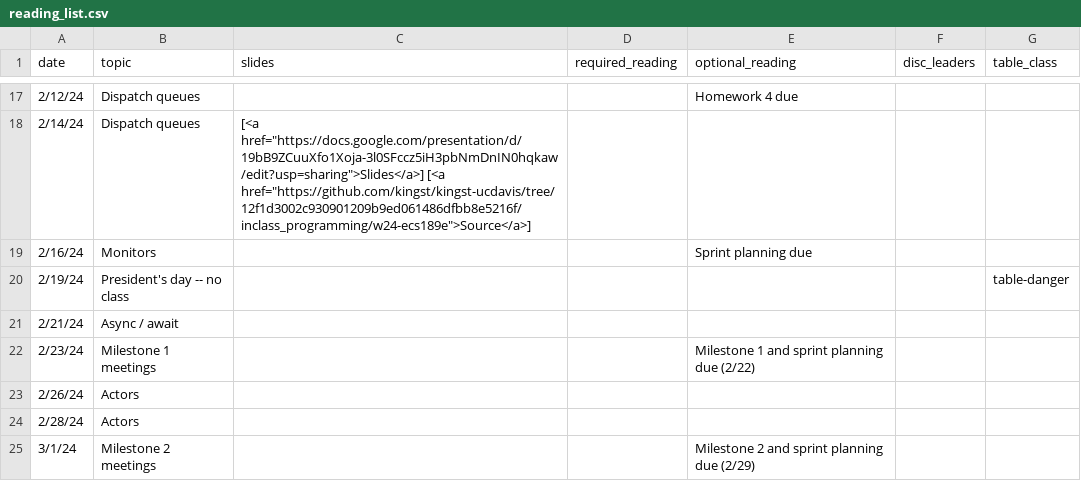
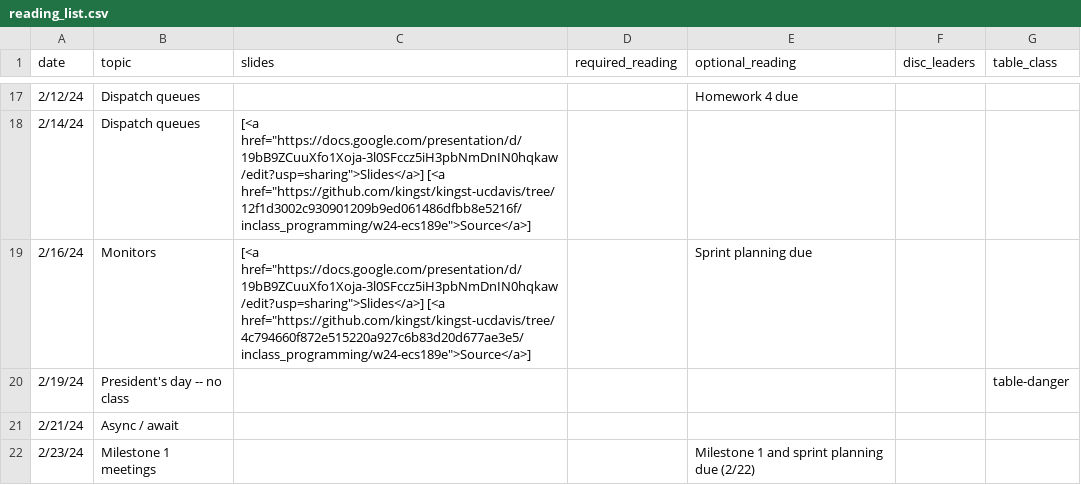
Before and after one commit to kingst/kingst-ucdavis, a CSV file: classes/w24-ecs189e/reading_list.csv, drawn as a sheet; only a part is shown, gaps mark what is left out; the shorter side is filled out with more unchanged rows.

Commit message:
Bump reading list

```diff
--- a/classes/w24-ecs189e/reading_list.csv
+++ b/classes/w24-ecs189e/reading_list.csv
@@ -19,3 +19,3 @@ date,topic,slides,required_reading,optional_reading,disc_leaders,table_class
 2/14/24,Dispatch queues,"[<a href=""https://docs.google.com/presentation/d/19bB9ZCuuXfo1Xoja-3l0SFccz5iH3pbNmDnIN0hqkaw/edit?usp=sharing"">Slides</a>] [<a href=""https://github.com/kingst/kingst-ucdavis/tree/12f1d3002c930901209b9ed061486dfbb8e5216f/inclass_programming/w24-ecs189e"">Source</a>]",,,,
-2/16/24,Monitors,,,Sprint planning due,,
+2/16/24,Monitors,"[<a href=""https://docs.google.com/presentation/d/19bB9ZCuuXfo1Xoja-3l0SFccz5iH3pbNmDnIN0hqkaw/edit?usp=sharing"">Slides</a>] [<a href=""https://github.com/kingst/kingst-ucdavis/tree/4c794660f872e515220a927c6b83d20d677ae3e5/inclass_programming/w24-ecs189e"">Source</a>]",,Sprint planning due,,
 2/19/24,President's day -- no class,,,,,table-danger
```
